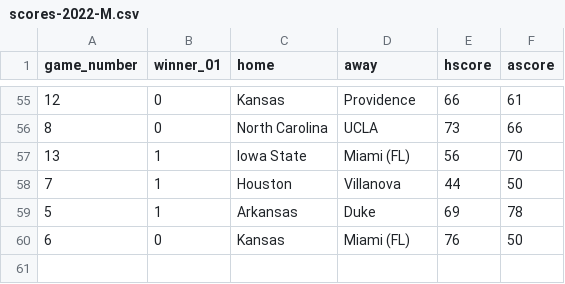
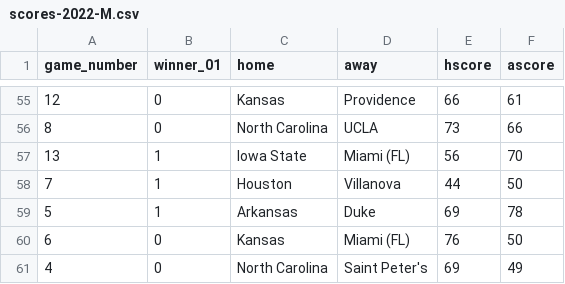
Before and after one commit to rpruim/NCAA, a CSV file: data/2022/Scores/Mens/scores-2022-M.csv, drawn as a sheet; only a part is shown, gaps mark what is left out; the diff names each change by its address in the sheet, - before the commit and + after, or states it on an @@ line.

```diff
--- a/data/2022/Scores/Mens/scores-2022-M.csv
+++ b/data/2022/Scores/Mens/scores-2022-M.csv
+row 61: 4 | 0 | North Carolina | Saint Peter's | 69 | 49
```
Also changed, not shown: 5 other files.
